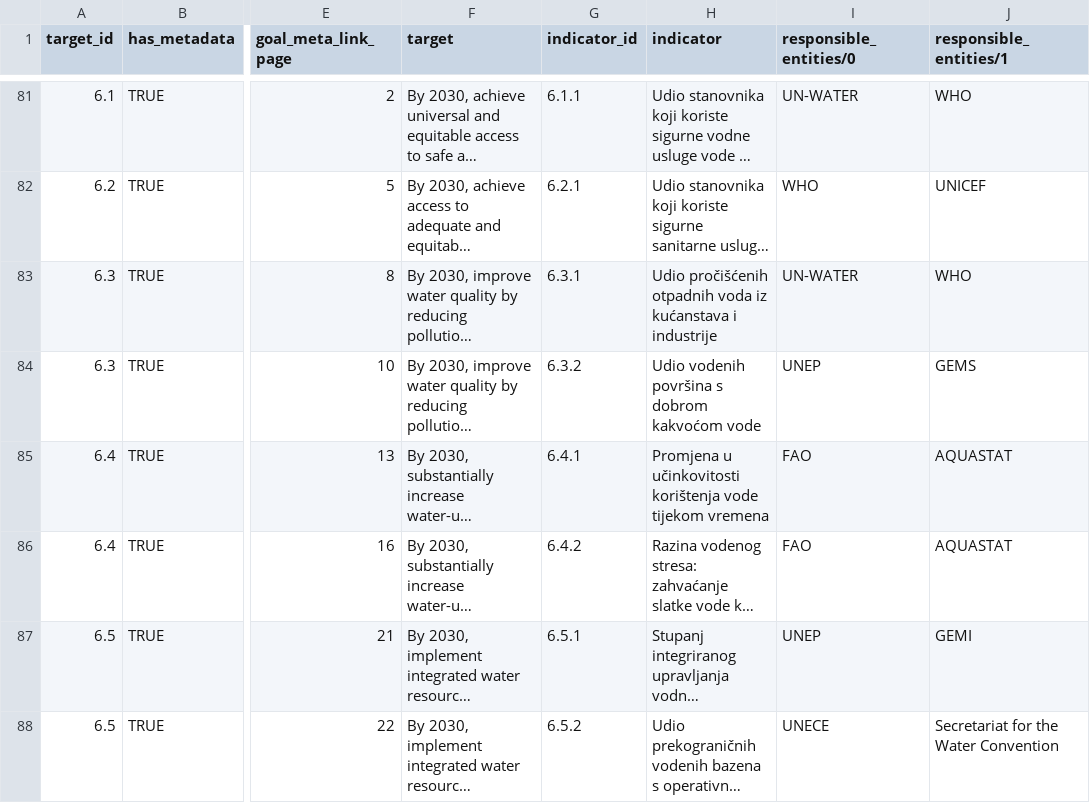
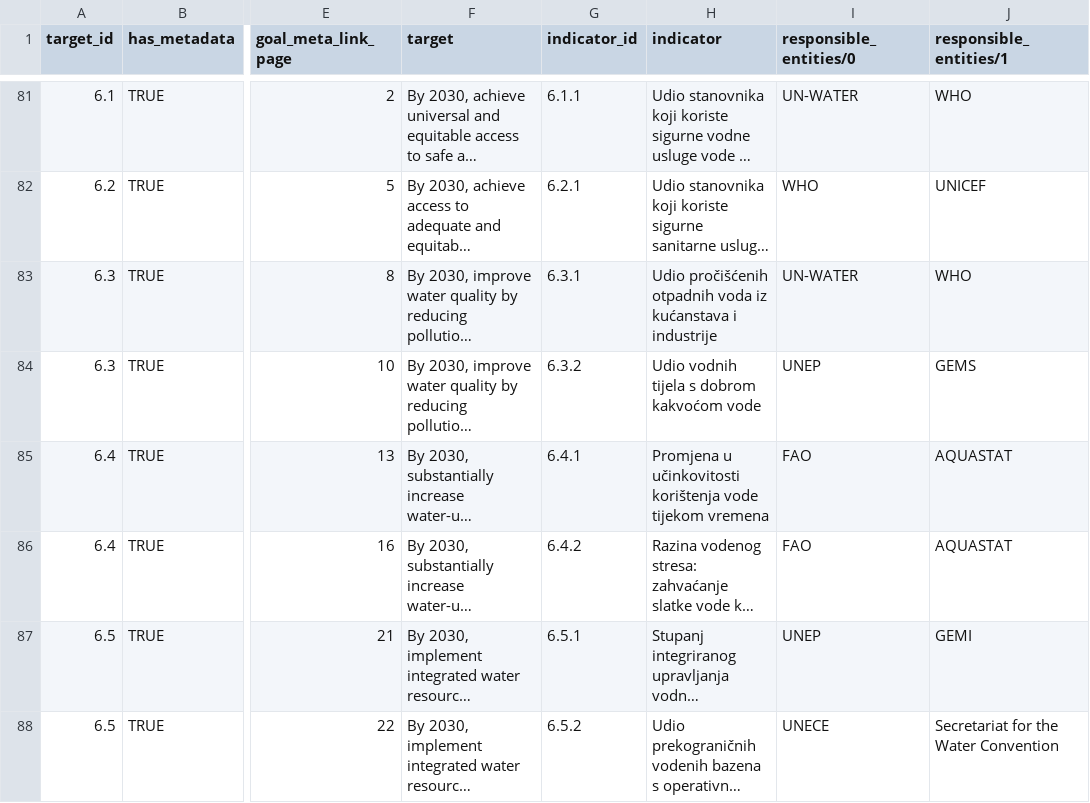
Before and after one commit to CroatianBureauOfStatistics/sdg-indicators, a CSV file: data/sdg_indicator_metadata.csv, drawn as a sheet; only a part is shown, gaps mark what is left out; long unchanged cells end in …; the diff names each change by its address in the sheet, - before the commit and + after, or states it on an @@ line.

Commit message:
Add files via upload

```diff
--- a/data/sdg_indicator_metadata.csv
+++ b/data/sdg_indicator_metadata.csv
-H84 (indicator): Udio vodenih površina s dobrom kakvoćom vode
+H84 (indicator): Udio vodnih tijela s dobrom kakvoćom vode
```
